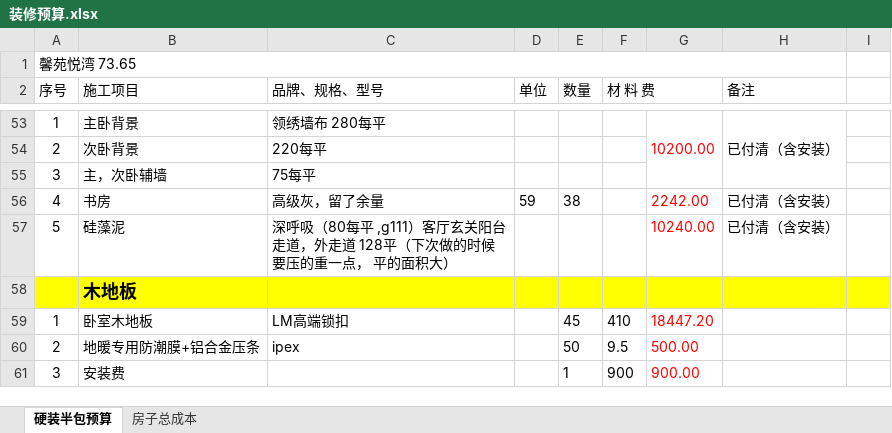
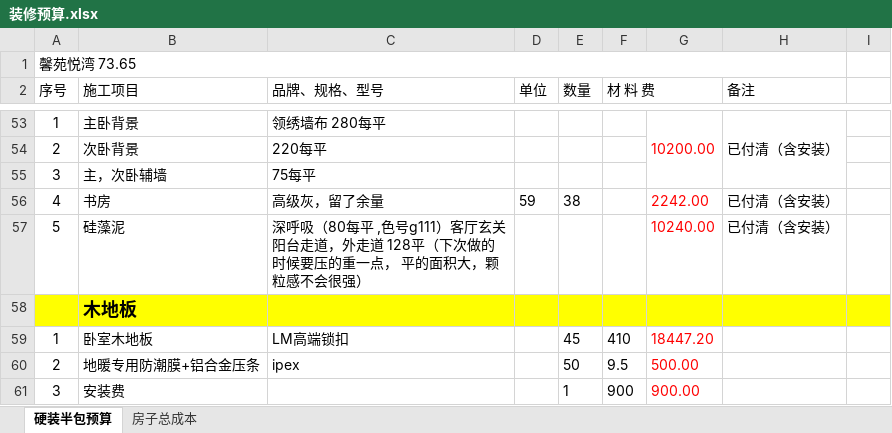
Before and after one commit to shilei-wang/waterdrop, an Excel workbook: common/iris 主要模块/装修预算.xlsx, sheet 硬装半包预算, drawn as a sheet; only a part is shown, gaps mark what is left out; values as stored, in another font and other column widths than the file's, no borders; the diff names each change by its address in the sheet, - before the commit and + after, or states it on an @@ line.

```diff
--- a/common/iris 主要模块/装修预算.xlsx (sheet 硬装半包预算)
+++ b/common/iris 主要模块/装修预算.xlsx (sheet 硬装半包预算)
-C57 (品牌、规格、型号): …80每平 ,g111）客厅玄关阳台走道，外走道 128平（下次做的时候要压的重一点， 平的面积大）
+C57 (品牌、规格、型号): …80每平 ,色号g111）客厅玄关阳台走道，外走道 128平（下次做的时候要压的重一点， 平的面积大，颗粒感不会很强）
```
